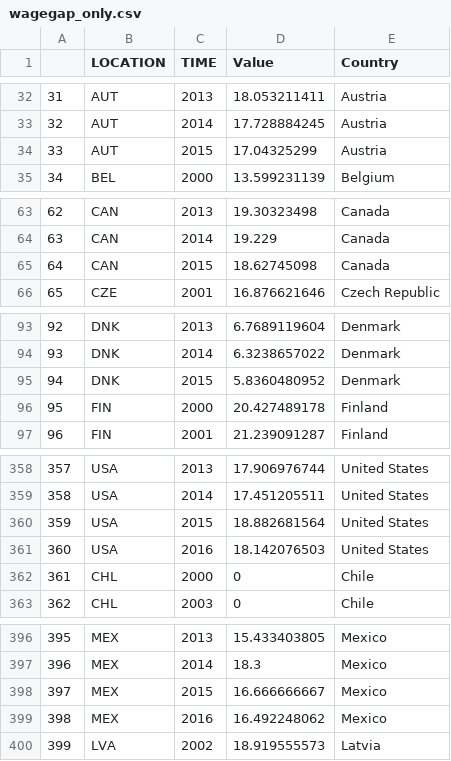
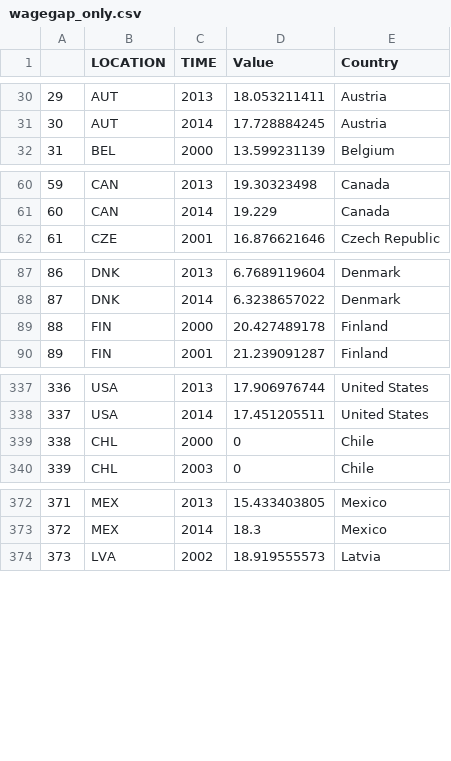
Before and after one commit to alimahad/vis_final_project, a CSV file: FinalProjectD3/src/data/wagegap_only.csv, drawn as a sheet; only a part is shown, gaps mark what is left out; the diff covers the shown part only; the diff names each change by its address in the sheet, - before the commit and + after, or states it on an @@ line.

```diff
--- a/FinalProjectD3/src/data/wagegap_only.csv
+++ b/FinalProjectD3/src/data/wagegap_only.csv
@@ column A renumbered between rows 17 and 400 @@
-row 34: 33 | AUT | 2015 | 17.04325299 | Austria
-row 65: 64 | CAN | 2015 | 18.62745098 | Canada
-row 95: 94 | DNK | 2015 | 5.8360480952 | Denmark
-row 360: 359 | USA | 2015 | 18.882681564 | United States
-row 361: 360 | USA | 2016 | 18.142076503 | United States
-row 398: 397 | MEX | 2015 | 16.666666667 | Mexico
-row 399: 398 | MEX | 2016 | 16.492248062 | Mexico
```
Also changed, not shown: 28 removed rows and 7 edited cells elsewhere in this file, FinalProjectD3/src/data/employ_rate_final.csv, FinalProjectD3/src/data/wagegap_only2.csv, 3 other files.
